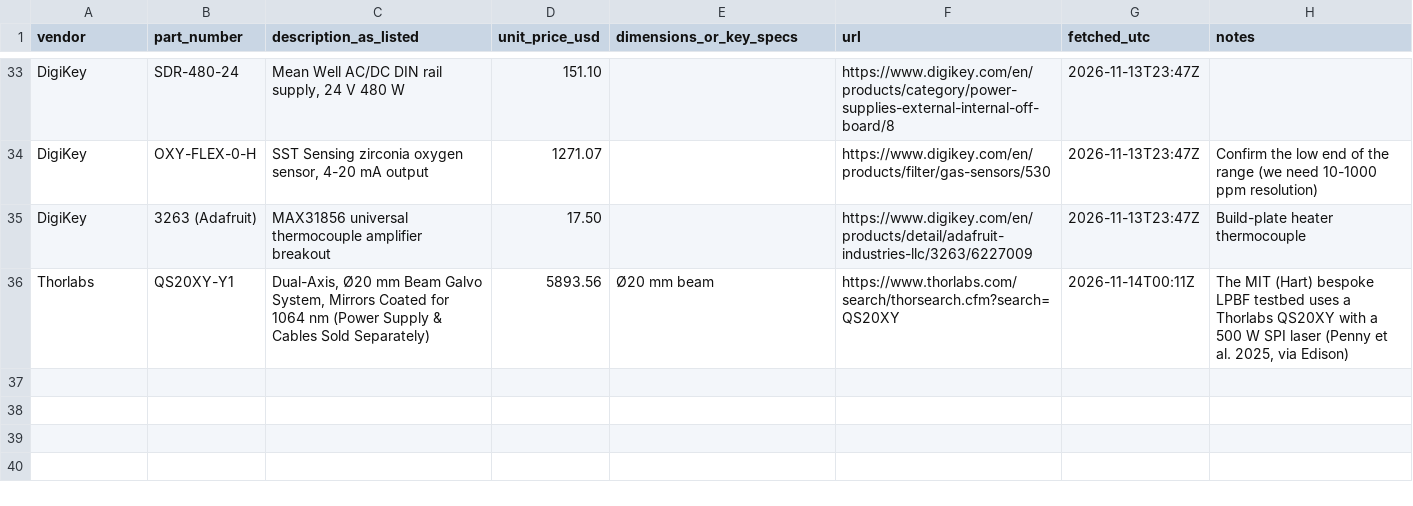
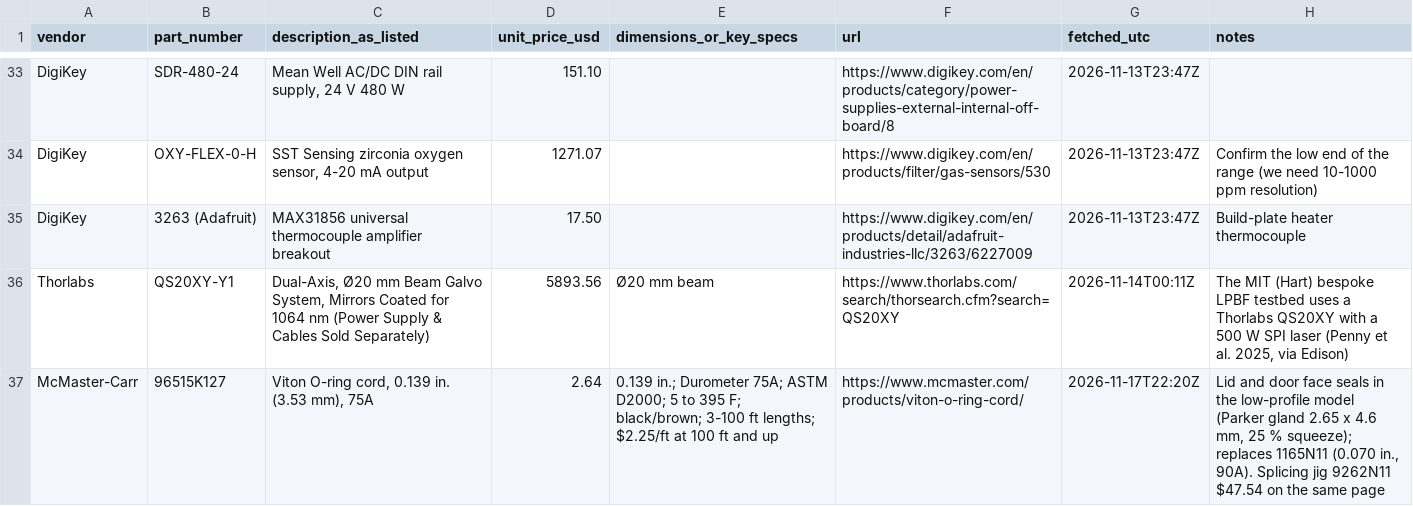
Before and after one commit to vertical-cloud-lab/digital-alloy-lab, a CSV file: desktop-lpbf/vendor-lookups.csv, drawn as a sheet; only a part is shown, gaps mark what is left out; the diff names each change by its address in the sheet, - before the commit and + after, or states it on an @@ line.

```diff
--- a/desktop-lpbf/vendor-lookups.csv
+++ b/desktop-lpbf/vendor-lookups.csv
+row 37: McMaster-Carr | 96515K127 | Viton O-ring cord, 0.139 in. (3.53 mm), 75A | 2.64 | 0.139 in.; Durometer 75A; ASTM D2000; 5 to 395 F; black/brown; 3-100 ft lengths; $2.25/ft at 100 ft and up | https://www.mcmaster.com/products/viton-o-ring-cord/ | 2026-11-17T22:20Z | Lid and door face seals in the low-profile model (Parker gland 2.65 x 4.6 mm, 25 % squeeze); replaces 1165N11 (0.070 in., 90A). Splicing jig 9262N11 $47.54 on the same page
```
Also changed, not shown: 18 other files.
